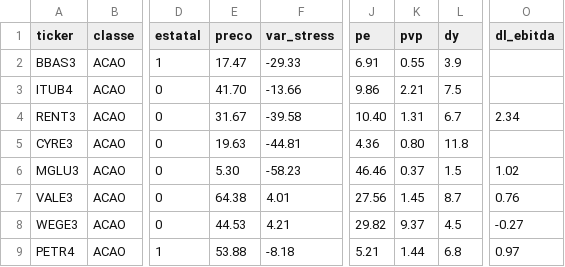
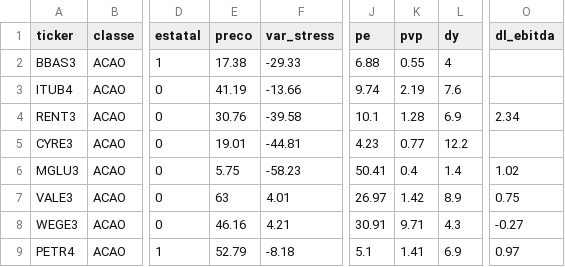
Before and after one commit to Arthas3000/ativos, a CSV file: 02_etapa2_score/dados_entrada.csv, drawn as a sheet; only a part is shown, gaps mark what is left out; the diff covers the shown part only; the diff names each change by its address in the sheet, - before the commit and + after, or states it on an @@ line.

```diff
--- a/02_etapa2_score/dados_entrada.csv
+++ b/02_etapa2_score/dados_entrada.csv
-E2 (preco): 17.47
+E2 (preco): 17.38
-J2 (pe): 6.91
+J2 (pe): 6.88
-L2 (dy): 3.9
+L2 (dy): 4
-E3 (preco): 41.70
+E3 (preco): 41.19
-J3 (pe): 9.86
+J3 (pe): 9.74
-K3 (pvp): 2.21
+K3 (pvp): 2.19
-L3 (dy): 7.5
+L3 (dy): 7.6
-E4 (preco): 31.67
+E4 (preco): 30.76
-J4 (pe): 10.40
+J4 (pe): 10.1
-K4 (pvp): 1.31
+K4 (pvp): 1.28
-L4 (dy): 6.7
+L4 (dy): 6.9
-E5 (preco): 19.63
+E5 (preco): 19.01
-J5 (pe): 4.36
+J5 (pe): 4.23
-K5 (pvp): 0.80
+K5 (pvp): 0.77
-L5 (dy): 11.8
+L5 (dy): 12.2
-E6 (preco): 5.30
+E6 (preco): 5.75
-J6 (pe): 46.46
+J6 (pe): 50.41
-K6 (pvp): 0.37
+K6 (pvp): 0.4
-L6 (dy): 1.5
+L6 (dy): 1.4
-E7 (preco): 64.38
+E7 (preco): 63
-J7 (pe): 27.56
+J7 (pe): 26.97
-K7 (pvp): 1.45
+K7 (pvp): 1.42
-L7 (dy): 8.7
+L7 (dy): 8.9
-O7 (dl_ebitda): 0.76
+O7 (dl_ebitda): 0.75
-E8 (preco): 44.53
+E8 (preco): 46.16
-J8 (pe): 29.82
+J8 (pe): 30.91
-K8 (pvp): 9.37
+K8 (pvp): 9.71
-L8 (dy): 4.5
+L8 (dy): 4.3
-E9 (preco): 53.88
+E9 (preco): 52.79
-J9 (pe): 5.21
+J9 (pe): 5.1
-K9 (pvp): 1.44
+K9 (pvp): 1.41
-L9 (dy): 6.8
+L9 (dy): 6.9
```
Also changed, not shown: 32 edited cells elsewhere in this file, 03_painel/historico/scores_historico.csv, 44 other files.
